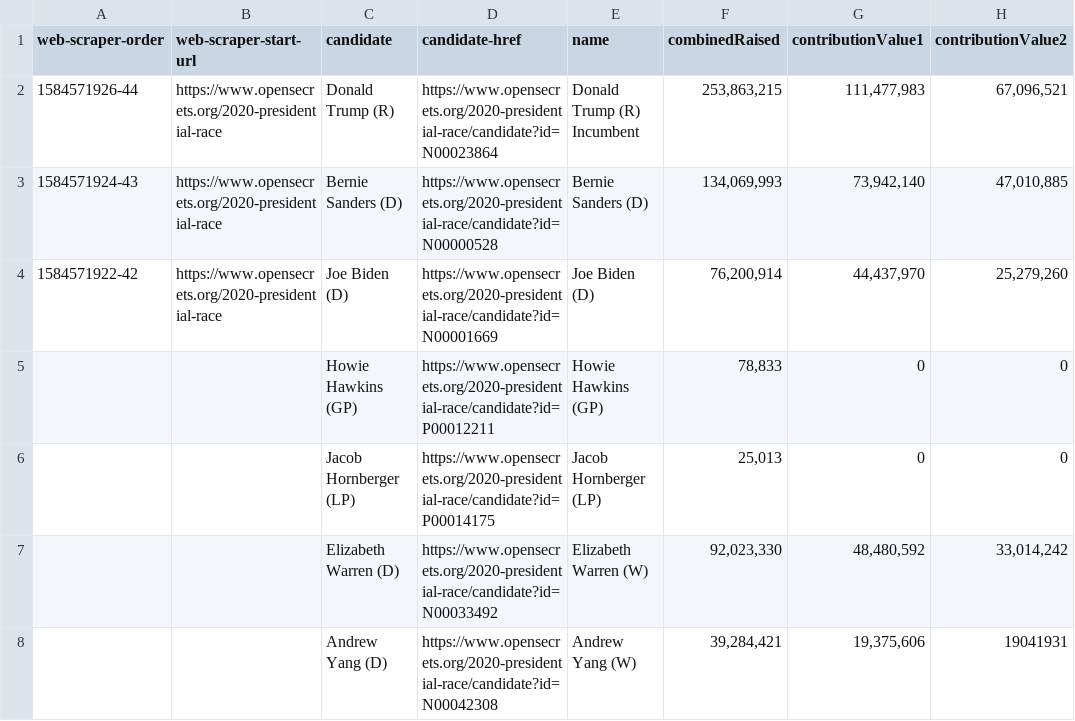
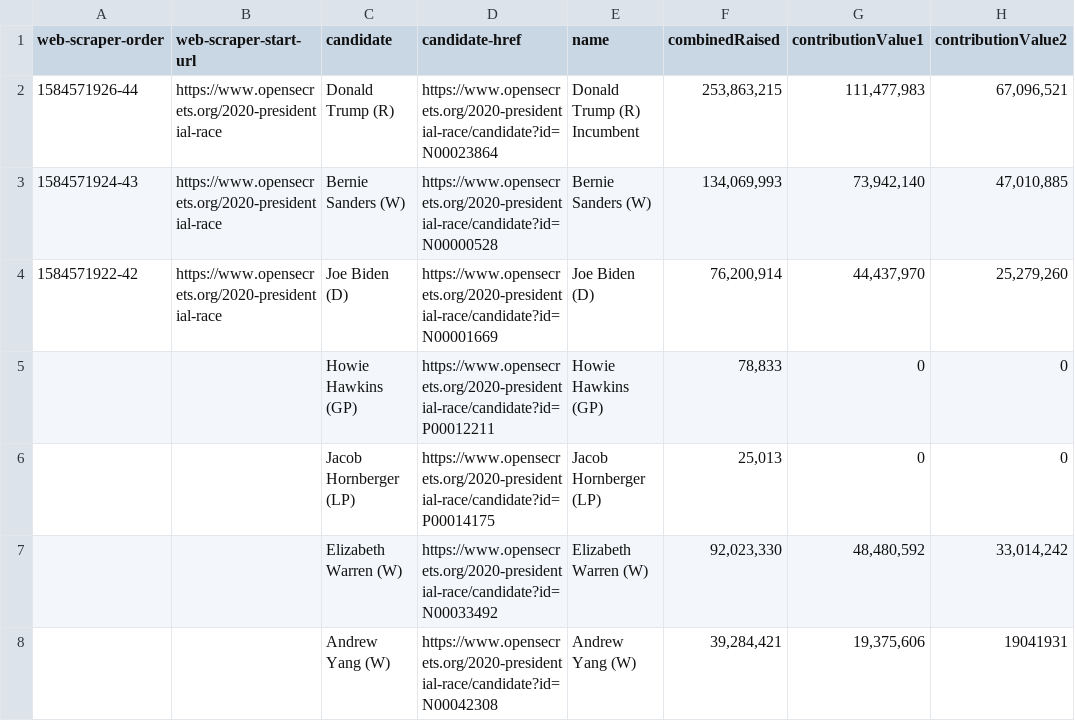
Before and after one commit to naort-dev/gp-api, a CSV file: data/presidential-race.csv, drawn as a sheet; only a part is shown; the diff names each change by its address in the sheet, - before the commit and + after, or states it on an @@ line.

```diff
--- a/data/presidential-race.csv
+++ b/data/presidential-race.csv
-C3 (candidate): Bernie Sanders (D)
+C3 (candidate): Bernie Sanders (W)
-E3 (name): Bernie Sanders (D)
+E3 (name): Bernie Sanders (W)
-C7 (candidate): Elizabeth Warren (D)
+C7 (candidate): Elizabeth Warren (W)
-C8 (candidate): Andrew Yang (D)
+C8 (candidate): Andrew Yang (W)
```
Also changed, not shown: 2 other files.
